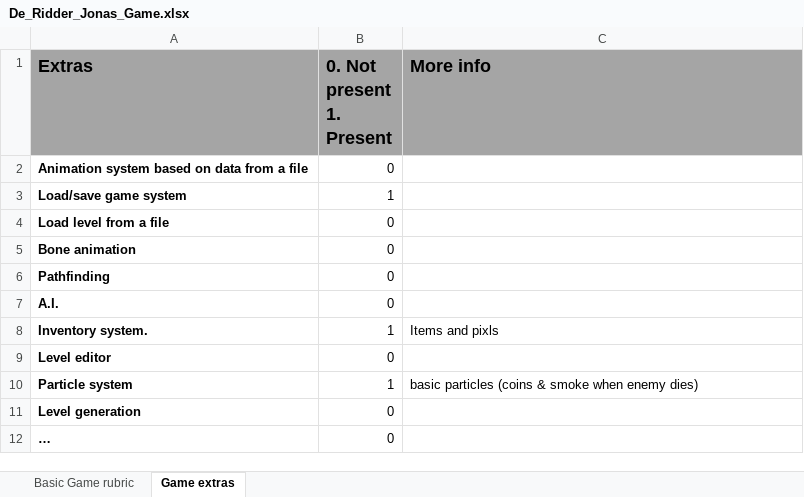
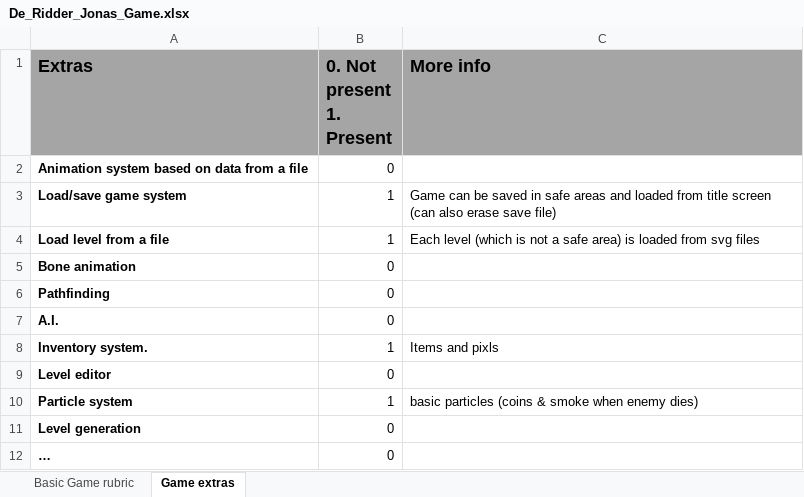
Before and after one commit to DeRidderJonas/SPM, an Excel workbook: De_Ridder_Jonas_Game.xlsx, sheet Game extras, drawn as a sheet; values as stored, in another font and other column widths than the file's, no borders; the diff names each change by its address in the sheet, - before the commit and + after, or states it on an @@ line.

Commit message:
New levels added

```diff
--- a/De_Ridder_Jonas_Game.xlsx (sheet Game extras)
+++ b/De_Ridder_Jonas_Game.xlsx (sheet Game extras)
-C3 (More info): (empty)
+C3 (More info): Game can be saved in safe areas and loaded from title screen (can also erase save file)
-B4 (0. Not present 1. Present): 0
+B4 (0. Not present 1. Present): 1
-C4 (More info): (empty)
+C4 (More info): Each level (which is not a safe area) is loaded from svg files
```
Also changed, not shown: sheet Basic Game rubric, 8 other files.
